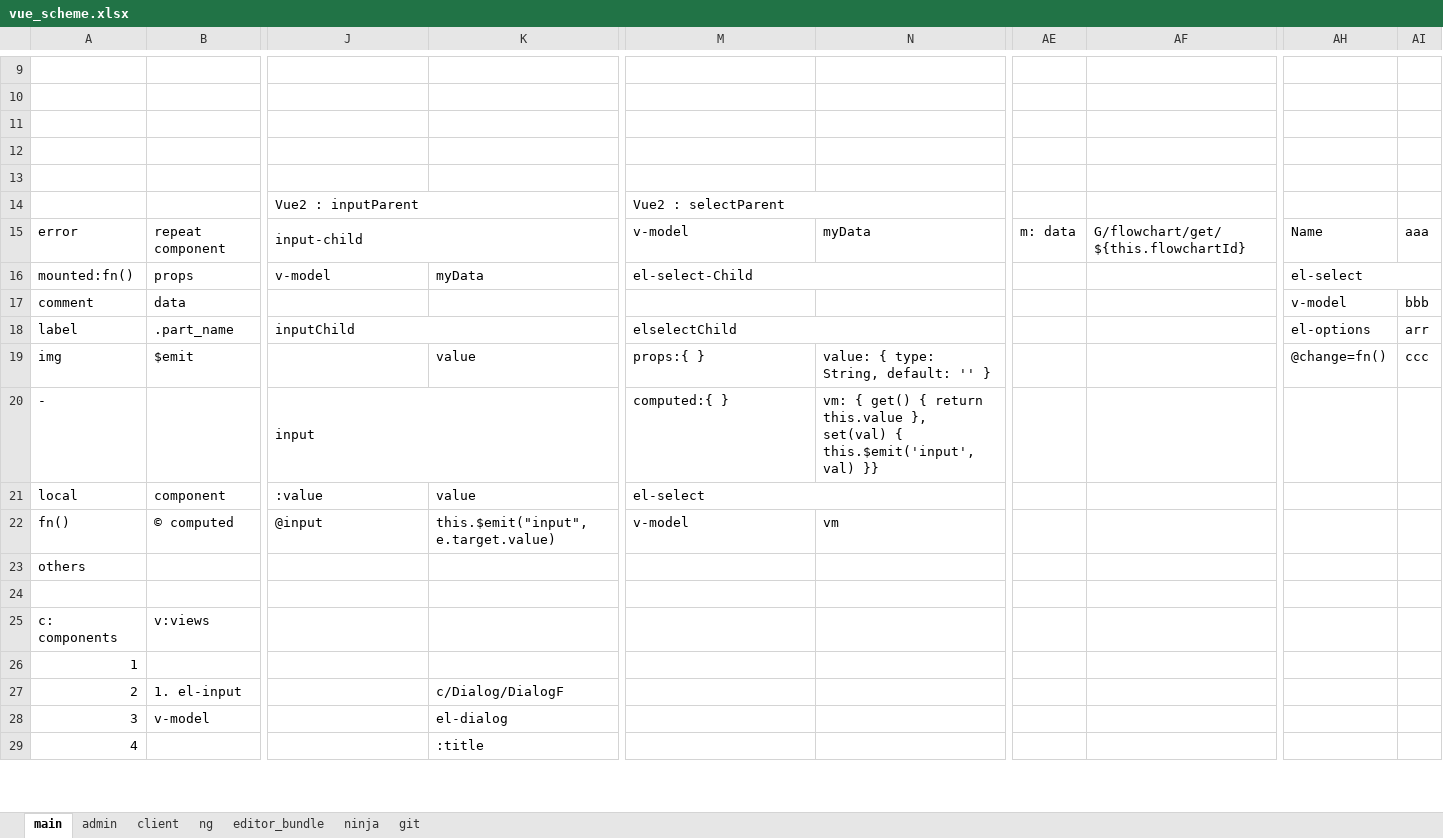
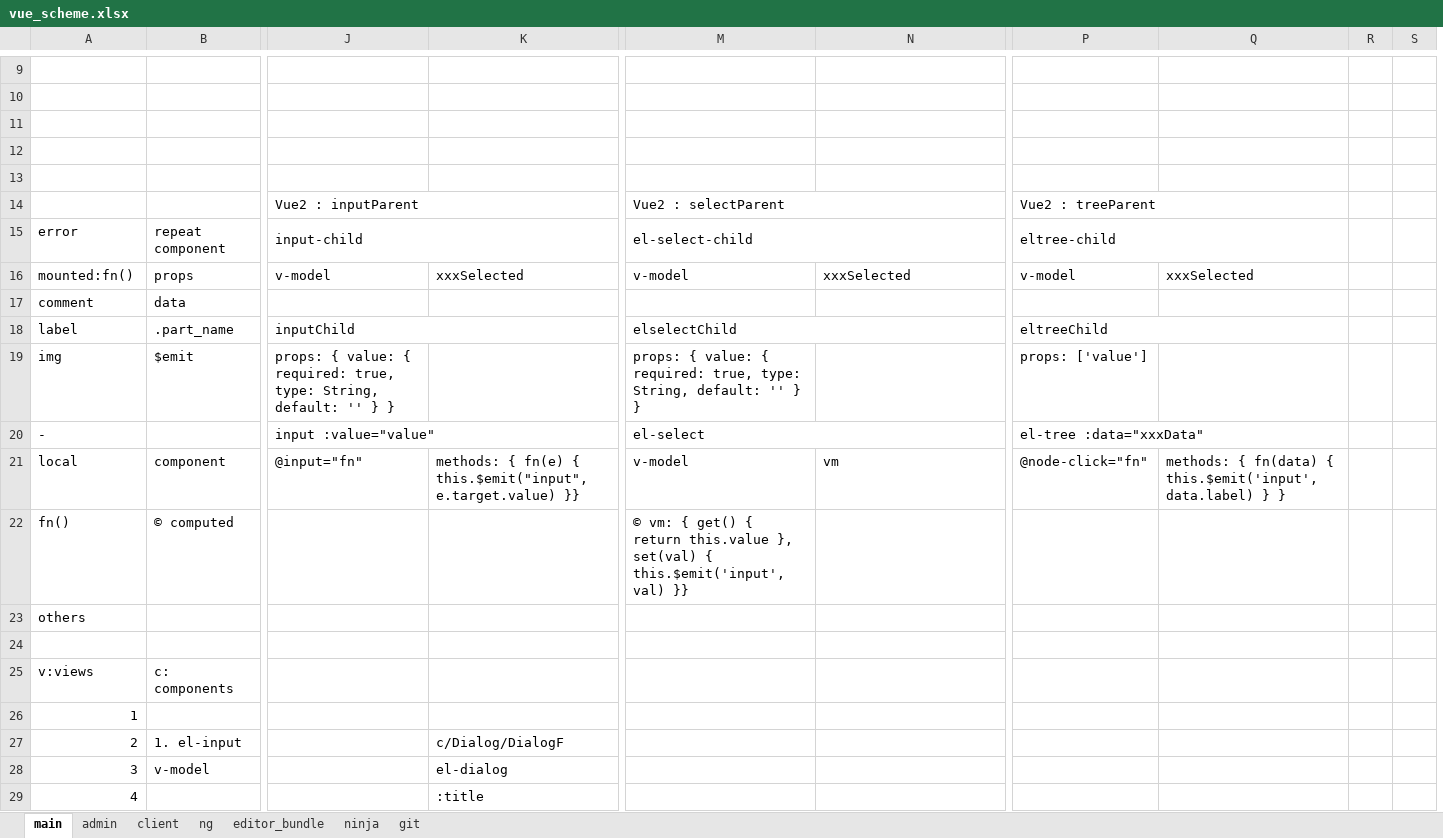
Before and after one commit to sowlru/vue-test, an Excel workbook: vue_scheme.xlsx, sheet main, drawn as a sheet; only a part is shown, gaps mark what is left out; values as stored, in another font and other column widths than the file's, no cell formats; charts and pictures and conditional formats not drawn; removed rows and columns are numbered as before the commit, all else as after; the diff covers the shown part only; the diff names each change by its address in the sheet, - before the commit and + after, or states it on an @@ line.

Commit message:
Add dataNested in treeTest

```diff
--- a/vue_scheme.xlsx (sheet main)
+++ b/vue_scheme.xlsx (sheet main)
+column P, rows 14-21: Vue2 : treeParent | eltree-child | v-model |  | eltreeChild | props: ['value'] | el-tree :data="xxxData" | @node-click="fn"
+column Q, rows 16-21: xxxSelected |  |  |  |  | methods: { fn(data) { this.$emit('input', data.label) } }
+column R, empty
+column S, empty
-column AE, row 15: m: data
-column AF, row 15: G/flowchart/get/${this.flowchartId}
-column AH, rows 15-19: Name | el-select | v-model | el-options | @change=fn()
-column AI, rows 15-19: aaa |  | bbb | arr | ccc
@@ column A renumbered between rows 1 and 43 @@
-M15: v-model
+M15: el-select-сhild
+M15:N15 merged
-N15: myData
+N15: (empty)
-K16: myData
+K16: xxxSelected
-M16: el-select-Child
+M16: v-model
-M16:N16 merged
-N16: (empty)
+N16: xxxSelected
-J19: (empty)
+J19: props: { value: { required: true, type: String, default: '' } }
-K19: value
+K19: (empty)
-M19: props:{ }
+M19: props: { value: { required: true, type: String, default: '' } }
-N19: value: { type: String, default: '' }
+N19: (empty)
-J20: input
+J20: input :value="value"
-M20: computed:{ }
+M20: el-select
+M20:N20 merged
-N20: vm: { get() { return this.value }, set(val) { this.$emit('input', val) }}
+N20: (empty)
-J21: :value
+J21: @input="fn"
-K21: value
+K21: methods: { fn(e) { this.$emit("input", e.target.value) }}
-M21: el-select
+M21: v-model
-M21:N21 merged
-N21: (empty)
+N21: vm
-J22: @input
+J22: (empty)
-K22: this.$emit("input", e.target.value)
+K22: (empty)
-M22: v-model
+M22: © vm: { get() { return this.value }, set(val) { this.$emit('input', val) }}
-N22: vm
+N22: (empty)
-B25: v:views
+B25: c: components
```
Also changed, not shown: 29 added rows, 3 removed rows, 2 removed columns and 11 edited cells elsewhere in this sheet, sheet admin, cell formats, formulas that keep their value, 2 other files.
